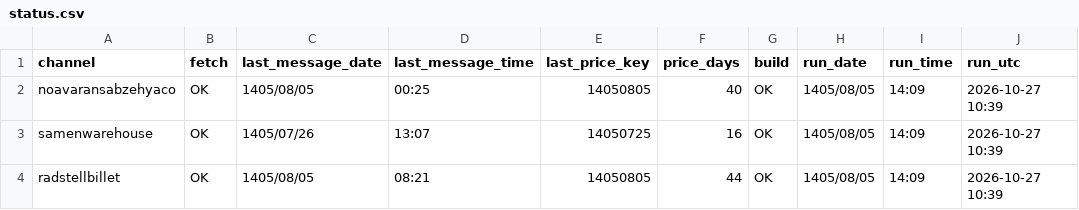
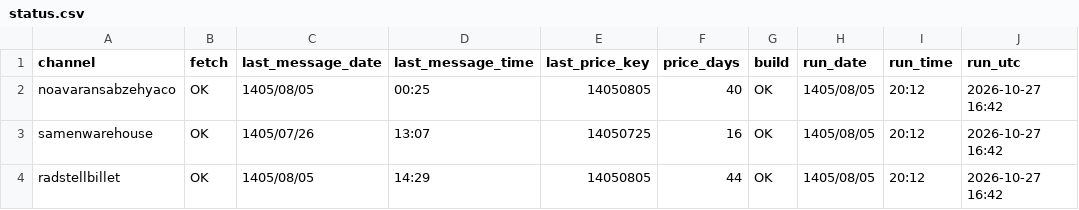
Before and after one commit to panahi88/sabzehya-data, a CSV file: status.csv, drawn as a sheet.

```diff
--- a/status.csv
+++ b/status.csv
@@ -1,4 +1,4 @@
 channel,fetch,last_message_date,last_message_time,last_price_key,price_days,build,run_date,run_time,run_utc
-noavaransabzehyaco,OK,1405/08/05,00:25,14050805,40,OK,1405/08/05,14:09,2026-10-27 10:39
-samenwarehouse,OK,1405/07/26,13:07,14050725,16,OK,1405/08/05,14:09,2026-10-27 10:39
-radstellbillet,OK,1405/08/05,08:21,14050805,44,OK,1405/08/05,14:09,2026-10-27 10:39
+noavaransabzehyaco,OK,1405/08/05,00:25,14050805,40,OK,1405/08/05,20:12,2026-10-27 16:42
+samenwarehouse,OK,1405/07/26,13:07,14050725,16,OK,1405/08/05,20:12,2026-10-27 16:42
+radstellbillet,OK,1405/08/05,14:29,14050805,44,OK,1405/08/05,20:12,2026-10-27 16:42
```
Also changed, not shown: 1 other file.
